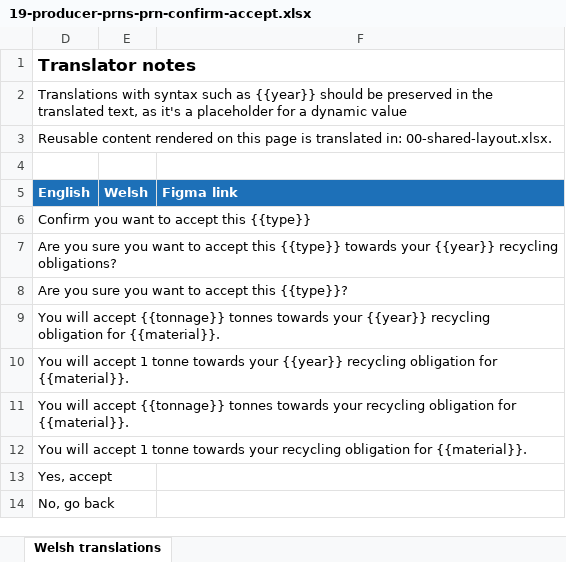
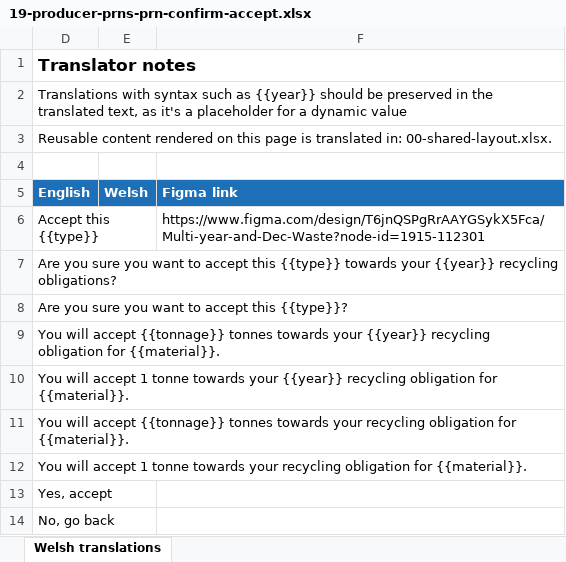
Before and after one commit to DEFRA/waste-obligations-frontend, an Excel workbook: translations/welsh-translations/xlsx/19-producer-prns-prn-confirm-accept.xlsx, sheet Welsh translations, drawn as a sheet; values as stored, in another font and other column widths than the file's, no borders; removed rows and columns are numbered as before the commit, all else as after; the diff names each change by its address in the sheet, - before the commit and + after, or states it on an @@ line.

Commit message:
Align MO-433 confirm-accept page with Figma and drop locale churn.
Restore en/cy key order to main (confirmAccept only), match Figma copy/layout, and revert unrelated statement-view workbook noise.

```diff
--- a/translations/welsh-translations/xlsx/19-producer-prns-prn-confirm-accept.xlsx (sheet Welsh translations)
+++ b/translations/welsh-translations/xlsx/19-producer-prns-prn-confirm-accept.xlsx (sheet Welsh translations)
-row 6: Confirm you want to accept this {{type}}
+row 6: Accept this {{type}} |  | https://www.figma.com/design/T6jnQSPgRrAAYGSykX5Fca/Multi-year-and-Dec-Waste?node-id=1915-112301
```
Also changed, not shown: translations/welsh-translations/xlsx/20-cso-prns-prn-confirm-accept.xlsx, 11 other files.
